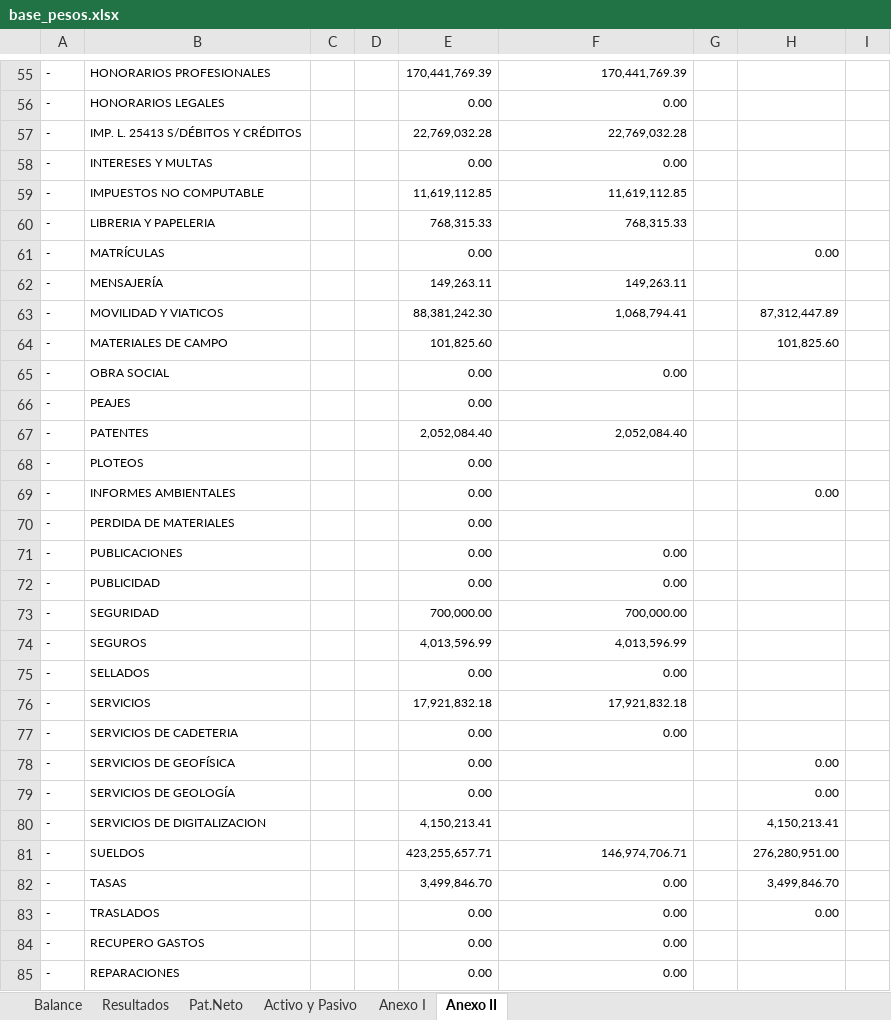
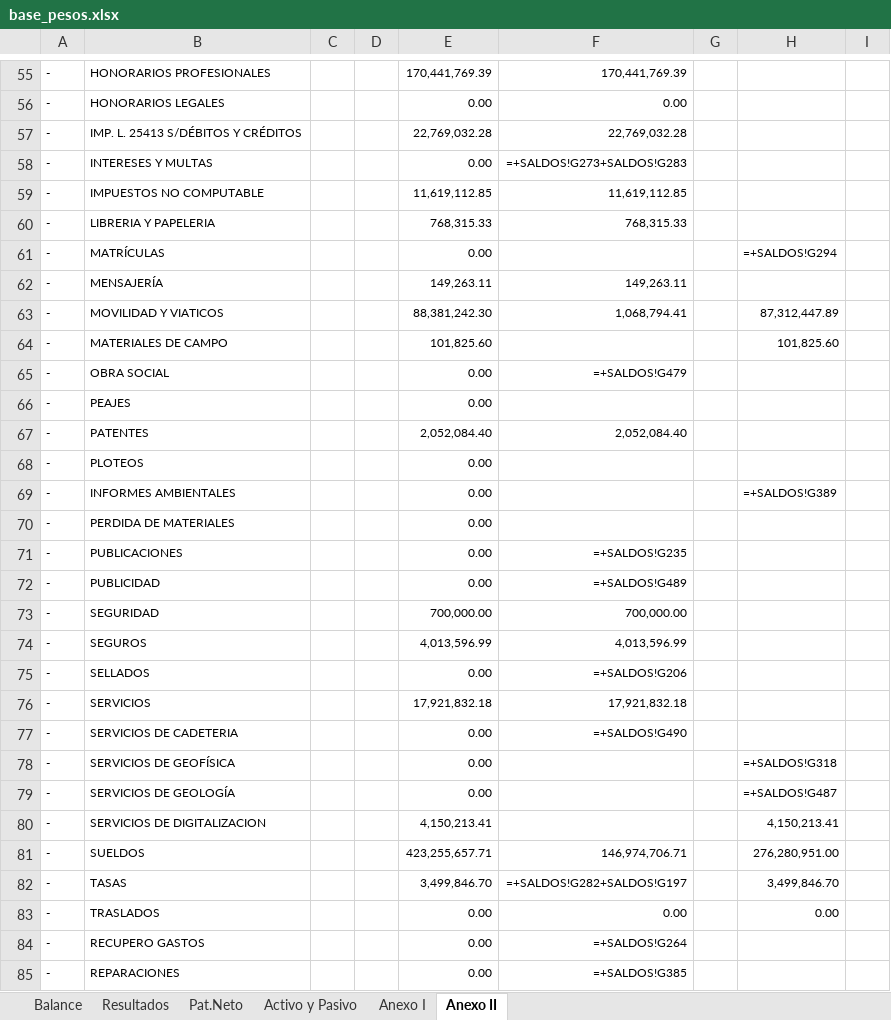
Before and after one commit to abrilmorantil/Informes, an Excel workbook: informe-c/base_pesos.xlsx, sheet Anexo II, drawn as a sheet; only a part is shown, gaps mark what is left out; values as stored, in another font and other column widths than the file's, no borders; formulas without a stored value are shown as written; the diff covers the shown part only; the diff names each change by its address in the sheet, - before the commit and + after, or states it on an @@ line.

```diff
--- a/informe-c/base_pesos.xlsx (sheet Anexo II)
+++ b/informe-c/base_pesos.xlsx (sheet Anexo II)
-F58: 0.00
+F58: =+SALDOS!G273+SALDOS!G283
-H61: 0.00
+H61: =+SALDOS!G294
-F65: 0.00
+F65: =+SALDOS!G479
-H69: 0.00
+H69: =+SALDOS!G389
-F71: 0.00
+F71: =+SALDOS!G235
-F72: 0.00
+F72: =+SALDOS!G489
-F75: 0.00
+F75: =+SALDOS!G206
-F77: 0.00
+F77: =+SALDOS!G490
-H78: 0.00
+H78: =+SALDOS!G318
-H79: 0.00
+H79: =+SALDOS!G487
-F82: 0.00
+F82: =+SALDOS!G282+SALDOS!G197
-F84: 0.00
+F84: =+SALDOS!G264
-F85: 0.00
+F85: =+SALDOS!G385
```
Also changed, not shown: 32 edited cells elsewhere in this sheet, sheet Resultados, sheet Activo y Pasivo, sheet Pat.Neto, sheet Balance, formulas that keep their value, hidden cells, 1 other file.
